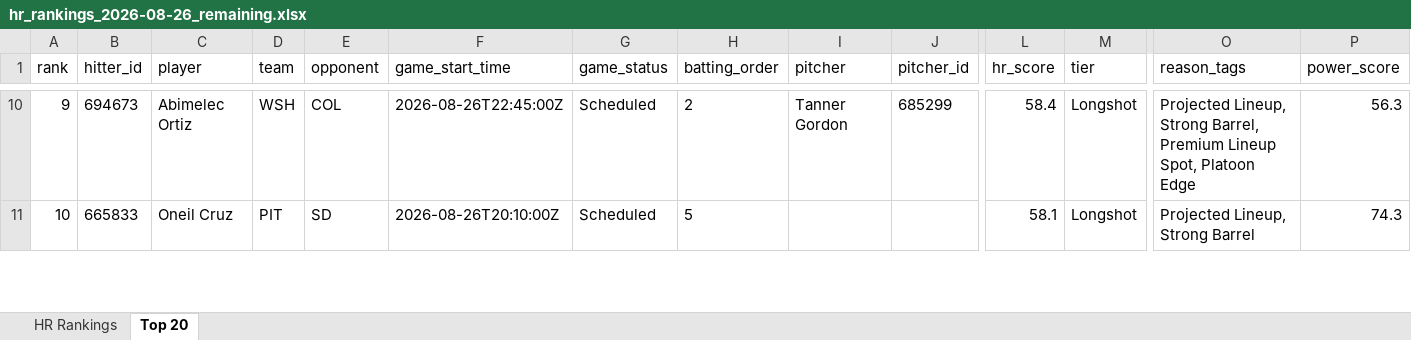
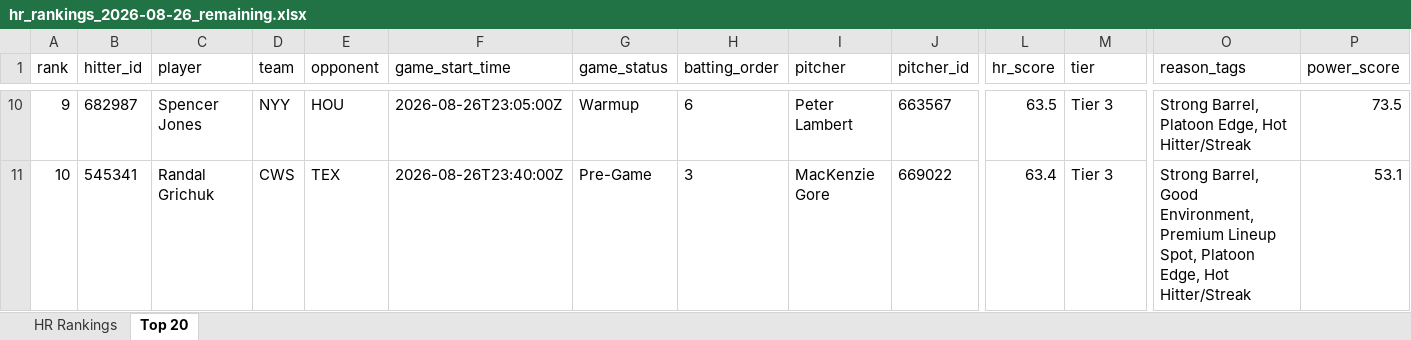
Before and after one commit to etbell28/hitter-tool, an Excel workbook: outputs/daily/hr_rankings_2026-08-26_remaining.xlsx, sheet Top 20, drawn as a sheet; only a part is shown, gaps mark what is left out; values as stored, in another font and other column widths than the file's, no borders; the diff covers the shown part only; the diff names each change by its address in the sheet, - before the commit and + after, or states it on an @@ line.

```diff
--- a/outputs/daily/hr_rankings_2026-08-26_remaining.xlsx (sheet Top 20)
+++ b/outputs/daily/hr_rankings_2026-08-26_remaining.xlsx (sheet Top 20)
-B10 (hitter_id): 694673
+B10 (hitter_id): 682987
-C10 (player): Abimelec Ortiz
+C10 (player): Spencer Jones
-D10 (team): WSH
+D10 (team): NYY
-E10 (opponent): COL
+E10 (opponent): HOU
-F10 (game_start_time): 2026-08-26T22:45:00Z
+F10 (game_start_time): 2026-08-26T23:05:00Z
-G10 (game_status): Scheduled
+G10 (game_status): Warmup
-H10 (batting_order): 2
+H10 (batting_order): 6
-I10 (pitcher): Tanner Gordon
+I10 (pitcher): Peter Lambert
-J10 (pitcher_id): 685299
+J10 (pitcher_id): 663567
-L10 (hr_score): 58.4
+L10 (hr_score): 63.5
-M10:M11 (tier): Longshot
+M10:M11 (tier): Tier 3
-O10 (reason_tags): Projected Lineup, Strong Barrel, Premium Lineup Spot, Platoon Edge
+O10 (reason_tags): Strong Barrel, Platoon Edge, Hot Hitter/Streak
-P10 (power_score): 56.3
+P10 (power_score): 73.5
-B11 (hitter_id): 665833
+B11 (hitter_id): 545341
-C11 (player): Oneil Cruz
+C11 (player): Randal Grichuk
-D11 (team): PIT
+D11 (team): CWS
-E11 (opponent): SD
+E11 (opponent): TEX
-F11 (game_start_time): 2026-08-26T20:10:00Z
+F11 (game_start_time): 2026-08-26T23:40:00Z
-G11 (game_status): Scheduled
+G11 (game_status): Pre-Game
-H11 (batting_order): 5
+H11 (batting_order): 3
-I11 (pitcher): (empty)
+I11 (pitcher): MacKenzie Gore
-J11 (pitcher_id): (empty)
+J11 (pitcher_id): 669022
-L11 (hr_score): 58.1
+L11 (hr_score): 63.4
-O11 (reason_tags): Projected Lineup, Strong Barrel
+O11 (reason_tags): Strong Barrel, Good Environment, Premium Lineup Spot, Platoon Edge, Hot Hitter/Streak
-P11 (power_score): 74.3
+P11 (power_score): 53.1
```
Also changed, not shown: 921 edited cells elsewhere in this sheet, sheet HR Rankings, outputs/daily/hr_rankings_2026-08-26.xlsx, outputs/hr_rankings.xlsx, 12 other files.
